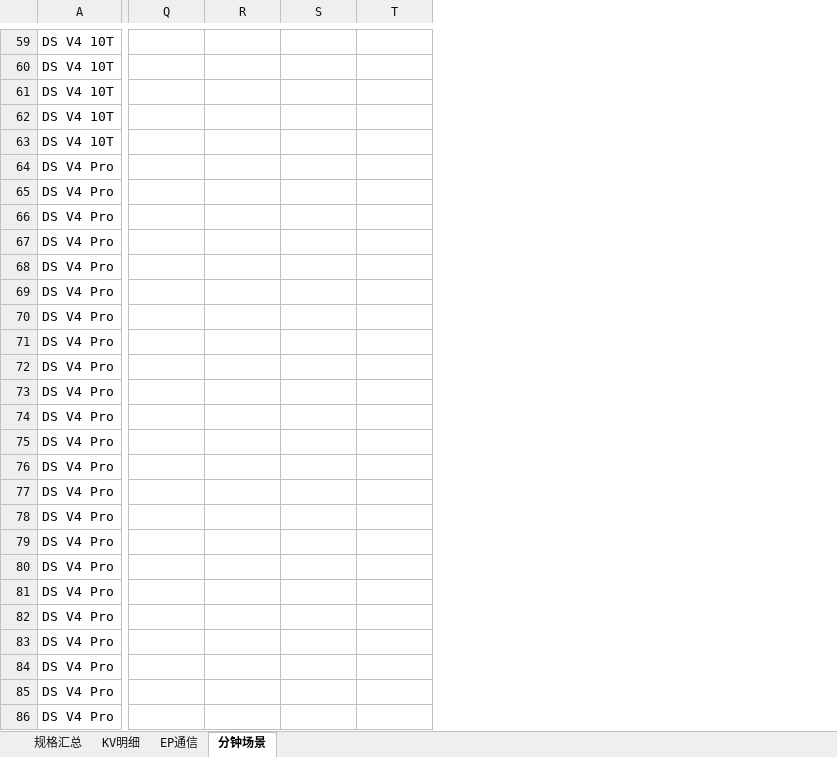
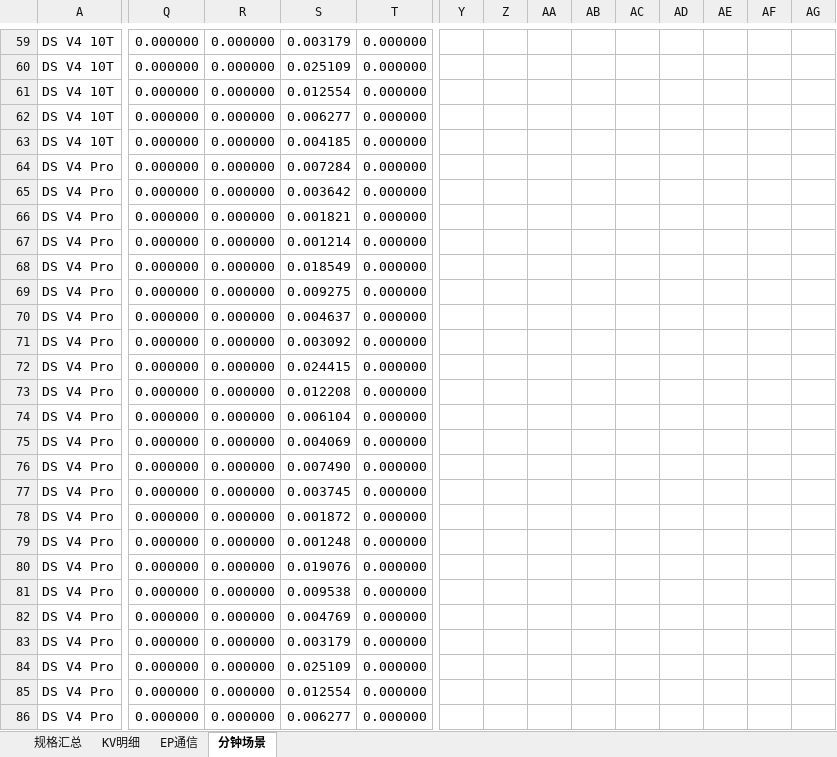
Before and after one commit to maoxx241/se-tools, an Excel workbook: examples/kv-ep-sweep/kv-ep32-ep256.xlsx, sheet 分钟场景, drawn as a sheet; only a part is shown, gaps mark what is left out; values as stored, in another font and other column widths than the file's, no borders; conditional formats not drawn; the diff covers the shown part only; the diff names each change by its address in the sheet, - before the commit and + after, or states it on an @@ line.

```diff
--- a/examples/kv-ep-sweep/kv-ep32-ep256.xlsx (sheet 分钟场景)
+++ b/examples/kv-ep-sweep/kv-ep32-ep256.xlsx (sheet 分钟场景)
+column Y, empty
+column Z, empty
+column AA, empty
+column AB, empty
+column AC, empty
+column AD, empty
+column AE, empty
+column AF, empty
+column AG, empty
-Q59:Q86: (empty)
+Q59:Q86: 0.000000
-R59:R86: (empty)
+R59:R86: 0.000000
-S59: (empty)
+S59: 0.003179
-T59:T86: (empty)
+T59:T86: 0.000000
-S60: (empty)
+S60: 0.025109
-S61: (empty)
+S61: 0.012554
-S62: (empty)
+S62: 0.006277
-S63: (empty)
+S63: 0.004185
-S64: (empty)
+S64: 0.007284
-S65: (empty)
+S65: 0.003642
-S66: (empty)
+S66: 0.001821
-S67: (empty)
+S67: 0.001214
-S68: (empty)
+S68: 0.018549
-S69: (empty)
+S69: 0.009275
-S70: (empty)
+S70: 0.004637
-S71: (empty)
+S71: 0.003092
-S72: (empty)
+S72: 0.024415
-S73: (empty)
+S73: 0.012208
-S74: (empty)
+S74: 0.006104
-S75: (empty)
+S75: 0.004069
-S76: (empty)
+S76: 0.007490
-S77: (empty)
+S77: 0.003745
-S78: (empty)
+S78: 0.001872
-S79: (empty)
+S79: 0.001248
-S80: (empty)
+S80: 0.019076
-S81: (empty)
+S81: 0.009538
-S82: (empty)
+S82: 0.004769
-S83: (empty)
+S83: 0.003179
-S84: (empty)
+S84: 0.025109
-S85: (empty)
+S85: 0.012554
-S86: (empty)
+S86: 0.006277
```
Also changed, not shown: 1 added row, 1 removed row, 5 added columns, 960 edited cells and cell formats elsewhere in this sheet, formulas that keep their value, models/kimi-k3/kimi-k3-analysis.xlsx, models/qwen3.8-2.4t-a95b/qwen3.8-2.4t-a95b-analysis.xlsx, 9 other files.
